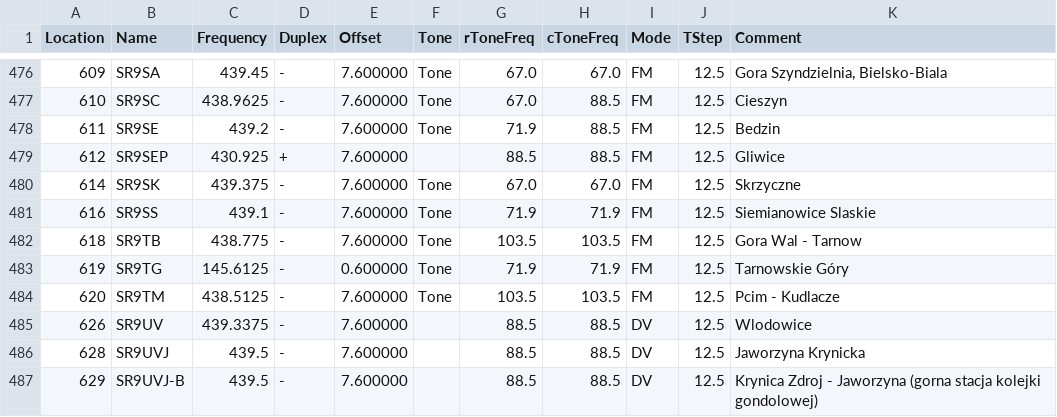
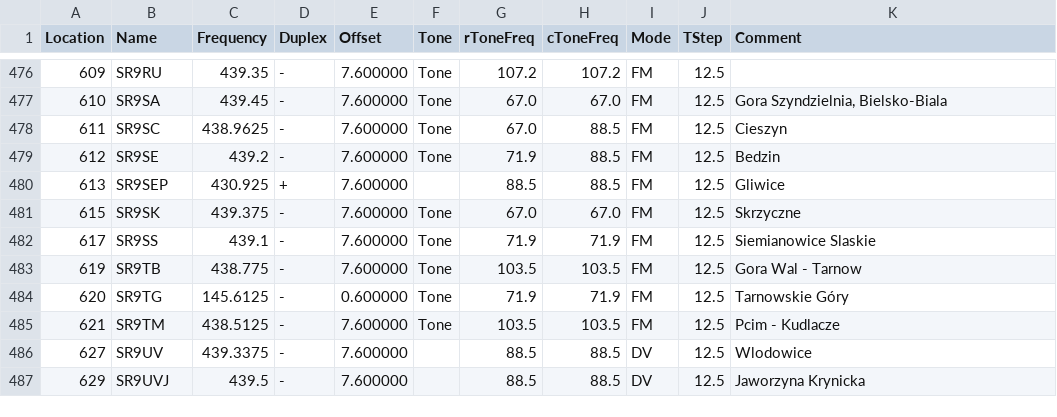
Before and after one commit to stefopl/repeaters-backup, a CSV file: backup/przemienniki-net/CHIRP_CSV_Format/chirp.csv, drawn as a sheet; only a part is shown, gaps mark what is left out; the diff covers the shown part only.

```diff
--- a/backup/przemienniki-net/CHIRP_CSV_Format/chirp.csv
+++ b/backup/przemienniki-net/CHIRP_CSV_Format/chirp.csv
@@ -476,12 +476,12 @@ Location,Name,Frequency,Duplex,Offset,Tone,rToneFreq,cToneFreq,Mode,TStep,Commen
-609,SR9SA,439.45,-,7.600000,Tone,67.0,67.0,FM,12.5,"Gora Szyndzielnia, Bielsko-Biala"
-610,SR9SC,438.9625,-,7.600000,Tone,67.0,88.5,FM,12.5,Cieszyn
-611,SR9SE,439.2,-,7.600000,Tone,71.9,88.5,FM,12.5,Bedzin
-612,SR9SEP,430.925,+,7.600000,,88.5,88.5,FM,12.5,Gliwice
-614,SR9SK,439.375,-,7.600000,Tone,67.0,67.0,FM,12.5,Skrzyczne
-616,SR9SS,439.1,-,7.600000,Tone,71.9,71.9,FM,12.5,"Siemianowice Slaskie"
-618,SR9TB,438.775,-,7.600000,Tone,103.5,103.5,FM,12.5,"Gora Wal - Tarnow"
-619,SR9TG,145.6125,-,0.600000,Tone,71.9,71.9,FM,12.5,"Tarnowskie Góry"
-620,SR9TM,438.5125,-,7.600000,Tone,103.5,103.5,FM,12.5,"Pcim - Kudlacze"
-626,SR9UV,439.3375,-,7.600000,,88.5,88.5,DV,12.5,Wlodowice
-628,SR9UVJ,439.5,-,7.600000,,88.5,88.5,DV,12.5,"Jaworzyna Krynicka"
-629,SR9UVJ-B,439.5,-,7.600000,,88.5,88.5,DV,12.5,"Krynica Zdroj - Jaworzyna (gorna stacja kolejki gondolowej)"
+609,SR9RU,439.35,-,7.600000,Tone,107.2,107.2,FM,12.5,
+610,SR9SA,439.45,-,7.600000,Tone,67.0,67.0,FM,12.5,"Gora Szyndzielnia, Bielsko-Biala"
+611,SR9SC,438.9625,-,7.600000,Tone,67.0,88.5,FM,12.5,Cieszyn
+612,SR9SE,439.2,-,7.600000,Tone,71.9,88.5,FM,12.5,Bedzin
+613,SR9SEP,430.925,+,7.600000,,88.5,88.5,FM,12.5,Gliwice
+615,SR9SK,439.375,-,7.600000,Tone,67.0,67.0,FM,12.5,Skrzyczne
+617,SR9SS,439.1,-,7.600000,Tone,71.9,71.9,FM,12.5,"Siemianowice Slaskie"
+619,SR9TB,438.775,-,7.600000,Tone,103.5,103.5,FM,12.5,"Gora Wal - Tarnow"
+620,SR9TG,145.6125,-,0.600000,Tone,71.9,71.9,FM,12.5,"Tarnowskie Góry"
+621,SR9TM,438.5125,-,7.600000,Tone,103.5,103.5,FM,12.5,"Pcim - Kudlacze"
+627,SR9UV,439.3375,-,7.600000,,88.5,88.5,DV,12.5,Wlodowice
+629,SR9UVJ,439.5,-,7.600000,,88.5,88.5,DV,12.5,"Jaworzyna Krynicka"
```
Also changed, not shown: 3 added rows, 2 removed rows and 73 edited cells elsewhere in this file, backup/przemienniki-net/RT_Systems_ADMS/adms.csv, 13 other files.
